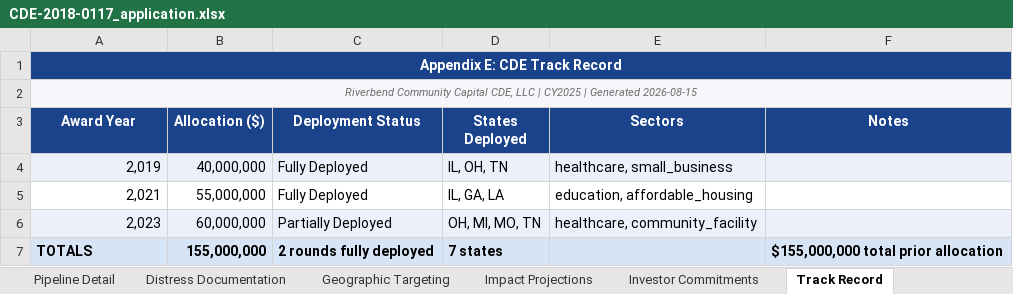
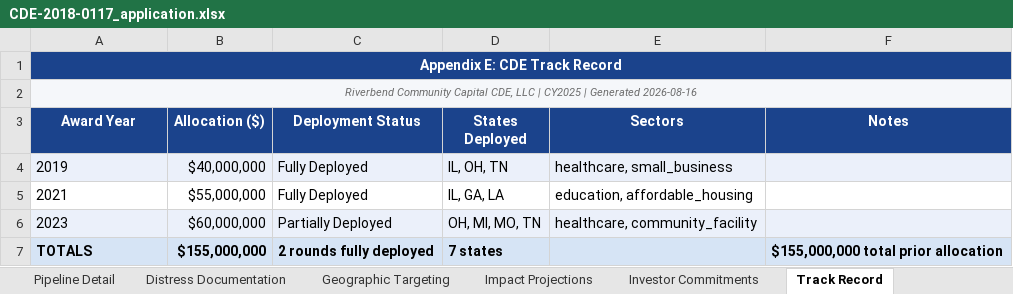
Before and after one commit to Jaypatel1511/nmtc-application-builder, an Excel workbook: sample-output/CDE-2018-0117_application.xlsx, sheet Track Record, drawn as a sheet; values as stored, in another font and other column widths than the file's, no borders; the diff names each change by its address in the sheet, - before the commit and + after, or states it on an @@ line.

```diff
--- a/sample-output/CDE-2018-0117_application.xlsx (sheet Track Record)
+++ b/sample-output/CDE-2018-0117_application.xlsx (sheet Track Record)
-A2 (Award Year): …| Generated 2026-08-15
+A2 (Award Year): …| Generated 2026-08-16
-A4 (Award Year): 2,019
+A4 (Award Year): 2019
-A4:A6 alignment: right
+A4:A6 alignment: left
-B4 (Allocation ($)): 40,000,000
+B4 (Allocation ($)): $40,000,000
-A5 (Award Year): 2,021
+A5 (Award Year): 2021
-B5 (Allocation ($)): 55,000,000
+B5 (Allocation ($)): $55,000,000
-A6 (Award Year): 2,023
+A6 (Award Year): 2023
-B6 (Allocation ($)): 60,000,000
+B6 (Allocation ($)): $60,000,000
-B7 (Allocation ($)): 155,000,000
+B7 (Allocation ($)): $155,000,000
```
Also changed, not shown: sheet Impact Projections, sheet Pipeline Detail, sheet Geographic Targeting, sheet Summary Dashboard, sheet Distress Documentation, sheet Investor Commitments, 12 other files.
